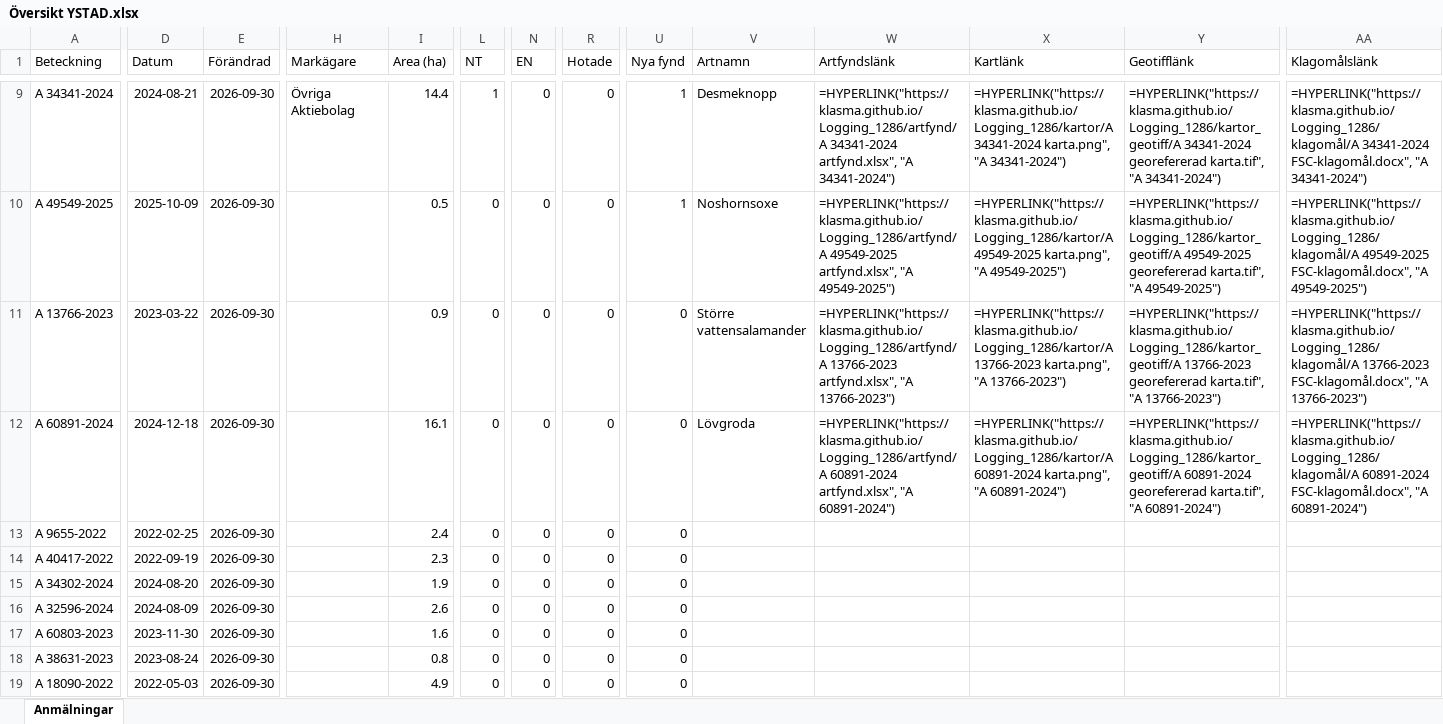
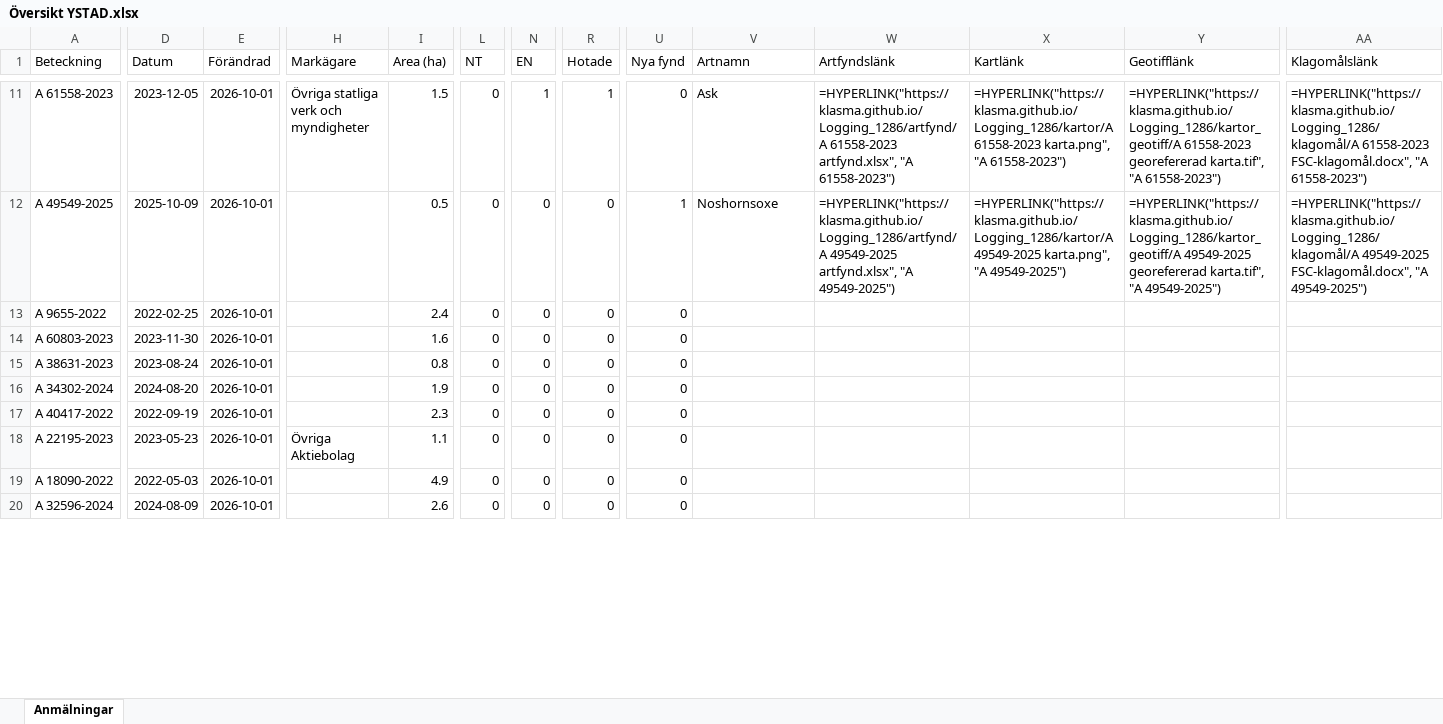
Before and after one commit to klasma/Logging_1286, an Excel workbook: Översikt YSTAD.xlsx, sheet Anmälningar, drawn as a sheet; only a part is shown, gaps mark what is left out; values as stored, in another font and other column widths than the file's, no borders; formulas without a stored value are shown as written; removed rows and columns are numbered as before the commit, all else as after; rows hold the shown columns only; the diff covers the shown part only; the diff names each change by its address in the sheet, - before the commit and + after, or states it on an @@ line.

```diff
--- a/Översikt YSTAD.xlsx (sheet Anmälningar)
+++ b/Översikt YSTAD.xlsx (sheet Anmälningar)
-A11 (Beteckning): A 34341-2024
+A11 (Beteckning): A 61558-2023
-D11 (Datum): 2024-08-21
+D11 (Datum): 2023-12-05
-E11:E12 (Förändrad): 2026-09-30
+E11:E12 (Förändrad): 2026-10-01
-H11 (Markägare): Övriga Aktiebolag
+H11 (Markägare): Övriga statliga verk och myndigheter
-I11 (Area (ha)): 14.4
+I11 (Area (ha)): 1.5
-L11 (NT): 1
+L11 (NT): 0
-N11 (EN): 0
+N11 (EN): 1
-R11 (Hotade): 0
+R11 (Hotade): 1
-U11 (Nya fynd): 1
+U11 (Nya fynd): 0
-V11 (Artnamn): Desmeknopp
+V11 (Artnamn): Ask
-W11 (Artfyndslänk): =HYPERLINK("https://klasma.github.io/Logging_1286/artfynd/A 34341-2024 artfynd.xlsx", "A 34341-2024")
+W11 (Artfyndslänk): =HYPERLINK("https://klasma.github.io/Logging_1286/artfynd/A 61558-2023 artfynd.xlsx", "A 61558-2023")
-X11 (Kartlänk): =HYPERLINK("https://klasma.github.io/Logging_1286/kartor/A 34341-2024 karta.png", "A 34341-2024")
+X11 (Kartlänk): =HYPERLINK("https://klasma.github.io/Logging_1286/kartor/A 61558-2023 karta.png", "A 61558-2023")
-Y11 (Geotifflänk): =HYPERLINK("https://klasma.github.io/Logging_1286/kartor_geotiff/A 34341-2024 georefererad karta.tif", "A 34341-2024")
+Y11 (Geotifflänk): =HYPERLINK("https://klasma.github.io/Logging_1286/kartor_geotiff/A 61558-2023 georefererad karta.tif", "A 61558-2023")
-AA11 (Klagomålslänk): =HYPERLINK("https://klasma.github.io/Logging_1286/klagomål/A 34341-2024 FSC-klagomål.docx", "A 34341-2024")
+AA11 (Klagomålslänk): =HYPERLINK("https://klasma.github.io/Logging_1286/klagomål/A 61558-2023 FSC-klagomål.docx", "A 61558-2023")
-row 11: A 13766-2023 | 2023-03-22 | 2026-09-30 |  | 0.9 | 0 | 0 | 0 | 0 | Större vattensalamander | =HYPERLINK("https://klasma.github.io/Logging_1286/artfynd/A 13766-2023 artfynd.xlsx", "A 13766-2023") | =HYPERLINK("https://klasma.github.io/Logging_1286/kartor/A 13766-2023 karta.png", "A 13766-2023") | =HYPERLINK("https://klasma.github.io/Logging_1286/kartor_geotiff/A 13766-2023 georefererad karta.tif", "A 13766-2023") | =HYPERLINK("https://klasma.github.io/Logging_1286/klagomål/A 13766-2023 FSC-klagomål.docx", "A 13766-2023")
-row 12: A 60891-2024 | 2024-12-18 | 2026-09-30 |  | 16.1 | 0 | 0 | 0 | 0 | Lövgroda | =HYPERLINK("https://klasma.github.io/Logging_1286/artfynd/A 60891-2024 artfynd.xlsx", "A 60891-2024") | =HYPERLINK("https://klasma.github.io/Logging_1286/kartor/A 60891-2024 karta.png", "A 60891-2024") | =HYPERLINK("https://klasma.github.io/Logging_1286/kartor_geotiff/A 60891-2024 georefererad karta.tif", "A 60891-2024") | =HYPERLINK("https://klasma.github.io/Logging_1286/klagomål/A 60891-2024 FSC-klagomål.docx", "A 60891-2024")
-E13:E14 (Förändrad): 2026-09-30
+E13:E14 (Förändrad): 2026-10-01
-A14 (Beteckning): A 40417-2022
+A14 (Beteckning): A 60803-2023
-D14 (Datum): 2022-09-19
+D14 (Datum): 2023-11-30
-I14 (Area (ha)): 2.3
+I14 (Area (ha)): 1.6
+row 15: A 38631-2023 | 2023-08-24 | 2026-10-01 |  | 0.8 | 0 | 0 | 0 | 0
-E16:E17 (Förändrad): 2026-09-30
+E16:E17 (Förändrad): 2026-10-01
-A17 (Beteckning): A 32596-2024
+A17 (Beteckning): A 40417-2022
-D17 (Datum): 2024-08-09
+D17 (Datum): 2022-09-19
-I17 (Area (ha)): 2.6
+I17 (Area (ha)): 2.3
-row 17: A 60803-2023 | 2023-11-30 | 2026-09-30 |  | 1.6 | 0 | 0 | 0 | 0
-A18 (Beteckning): A 38631-2023
+A18 (Beteckning): A 22195-2023
-D18 (Datum): 2023-08-24
+D18 (Datum): 2023-05-23
-E18:E19 (Förändrad): 2026-09-30
+E18:E19 (Förändrad): 2026-10-01
-H18 (Markägare): (empty)
+H18 (Markägare): Övriga Aktiebolag
-I18 (Area (ha)): 0.8
+I18 (Area (ha)): 1.1
+row 20: A 32596-2024 | 2024-08-09 | 2026-10-01 |  | 2.6 | 0 | 0 | 0 | 0
```
Also changed, not shown: 3 added rows, 2 removed rows and 28 edited cells elsewhere in this sheet, artfynd/A 13766-2023 artfynd.xlsx, artfynd/A 29858-2022 artfynd.xlsx, 54 other files.
